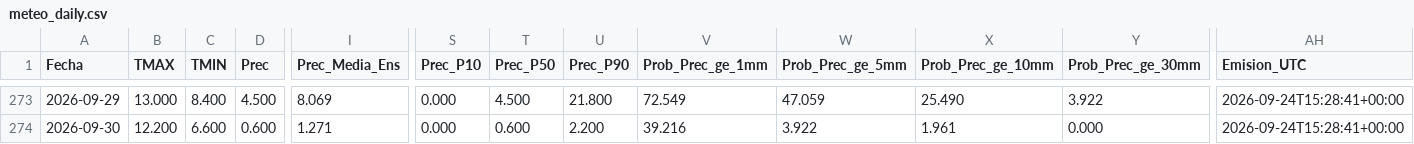
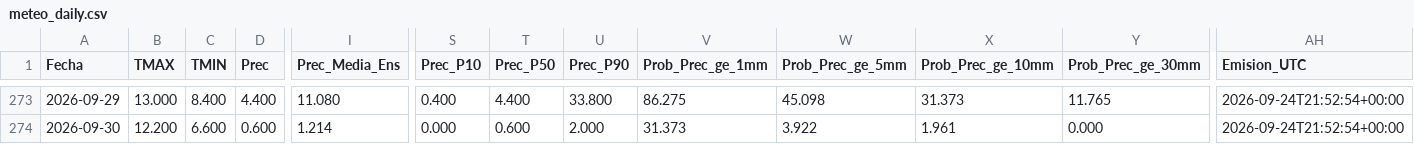
Before and after one commit to PREDWEEM/TREASA_digitaltween, a CSV file: meteo_daily.csv, drawn as a sheet; only a part is shown, gaps mark what is left out; the diff covers the shown part only; the diff names each change by its address in the sheet, - before the commit and + after, or states it on an @@ line.

```diff
--- a/meteo_daily.csv
+++ b/meteo_daily.csv
-D273 (Prec): 4.500
+D273 (Prec): 4.400
-I273 (Prec_Media_Ens): 8.069
+I273 (Prec_Media_Ens): 11.080
-S273 (Prec_P10): 0.000
+S273 (Prec_P10): 0.400
-T273 (Prec_P50): 4.500
+T273 (Prec_P50): 4.400
-U273 (Prec_P90): 21.800
+U273 (Prec_P90): 33.800
-V273 (Prob_Prec_ge_1mm): 72.549
+V273 (Prob_Prec_ge_1mm): 86.275
-W273 (Prob_Prec_ge_5mm): 47.059
+W273 (Prob_Prec_ge_5mm): 45.098
-X273 (Prob_Prec_ge_10mm): 25.490
+X273 (Prob_Prec_ge_10mm): 31.373
-Y273 (Prob_Prec_ge_30mm): 3.922
+Y273 (Prob_Prec_ge_30mm): 11.765
-AH273:AH274 (Emision_UTC): 2026-09-24T15:28:41+00:00
+AH273:AH274 (Emision_UTC): 2026-09-24T21:52:54+00:00
-I274 (Prec_Media_Ens): 1.271
+I274 (Prec_Media_Ens): 1.214
-U274 (Prec_P90): 2.200
+U274 (Prec_P90): 2.000
-V274 (Prob_Prec_ge_1mm): 39.216
+V274 (Prob_Prec_ge_1mm): 31.373
```
Also changed, not shown: 35 edited cells elsewhere in this file, 2 other files.
